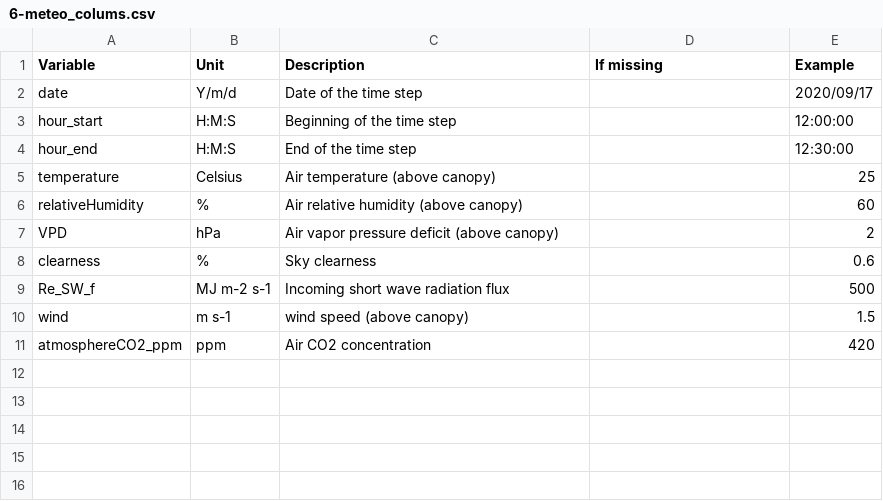
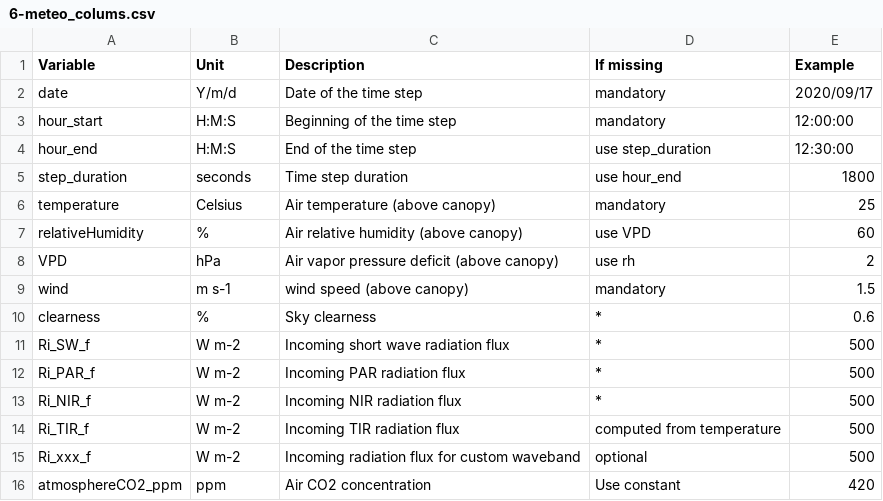
Before and after one commit to ARCHIMED-platform/archimed-phys-user-doc, a CSV file: content/3-inputs/6-meteo_colums.csv, drawn as a sheet.

Commit message:
More information about the meteorology file

```diff
--- a/content/3-inputs/6-meteo_colums.csv
+++ b/content/3-inputs/6-meteo_colums.csv
@@ -1,11 +1,16 @@
 Variable	Unit	Description	If missing	Example
-date	Y/m/d	Date of the time step		2020/09/17
-hour_start	H:M:S	Beginning of the time step		12:00:00
-hour_end	H:M:S	End of the time step		12:30:00
-temperature	Celsius	Air temperature (above canopy)		25
-relativeHumidity	%	Air relative humidity (above canopy)		60
-VPD	hPa	Air vapor pressure deficit (above canopy)		2
-clearness	%	Sky clearness		0.6
-Re_SW_f	MJ m-2 s-1	Incoming short wave radiation flux		500
-wind	m s-1	wind speed (above canopy)		1.5
-atmosphereCO2_ppm	ppm	Air CO2 concentration		420
+date	Y/m/d	Date of the time step	mandatory	2020/09/17
+hour_start	H:M:S	Beginning of the time step	mandatory	12:00:00
+hour_end	H:M:S	End of the time step	use step_duration	12:30:00
+step_duration	seconds	Time step duration	use hour_end	1800
+temperature	Celsius	Air temperature (above canopy)	mandatory	25
+relativeHumidity	%	Air relative humidity (above canopy)	use VPD	60
+VPD	hPa	Air vapor pressure deficit (above canopy)	use rh	2
+wind	m s-1	wind speed (above canopy)	mandatory	1.5
+clearness	%	Sky clearness	*	0.6
+Ri_SW_f	W m-2	Incoming short wave radiation flux	*	500
+Ri_PAR_f	W m-2	Incoming PAR radiation flux	*	500
+Ri_NIR_f	W m-2	Incoming NIR radiation flux	*	500
+Ri_TIR_f	W m-2	Incoming TIR radiation flux	computed from temperature	500
+Ri_xxx_f	W m-2	Incoming radiation flux for custom waveband	optional	500
+atmosphereCO2_ppm	ppm	Air CO2 concentration	Use constant	420
```
Also changed, not shown: 6 other files.
